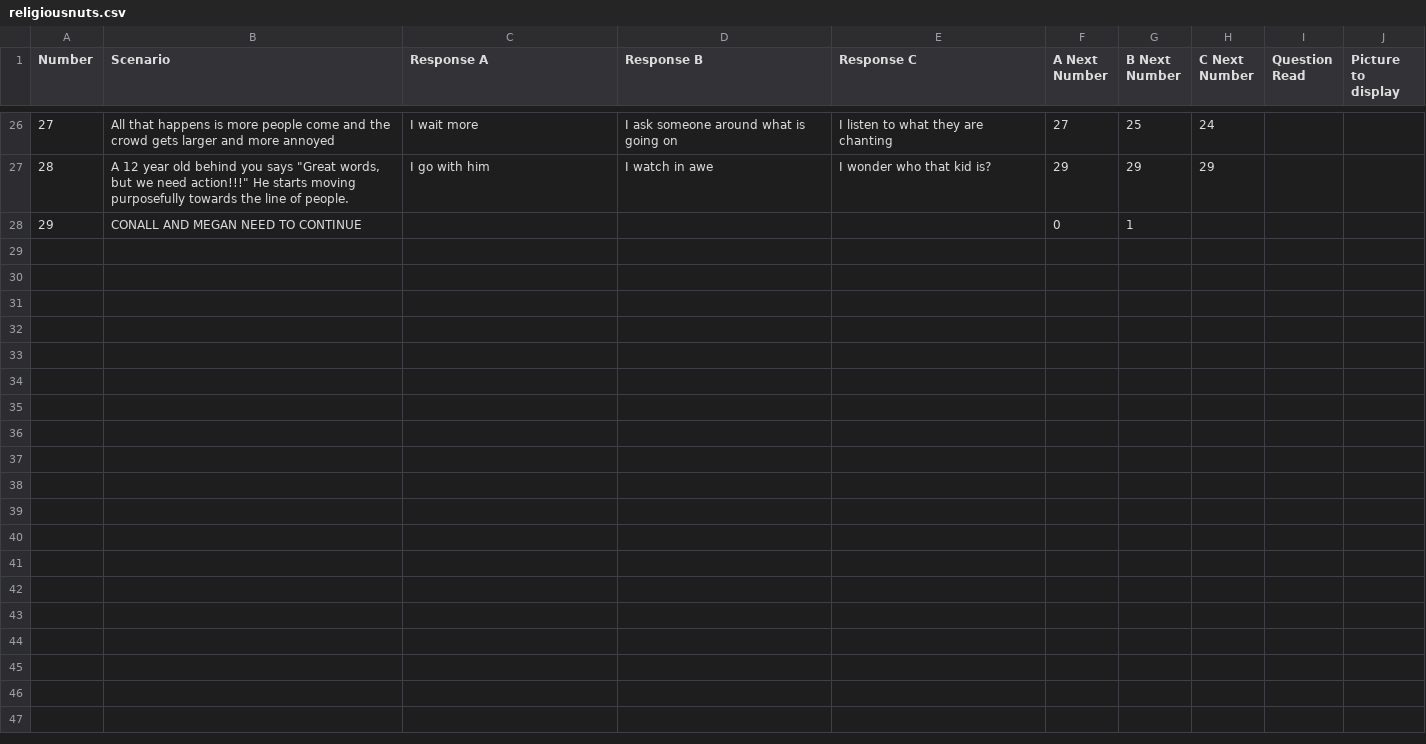
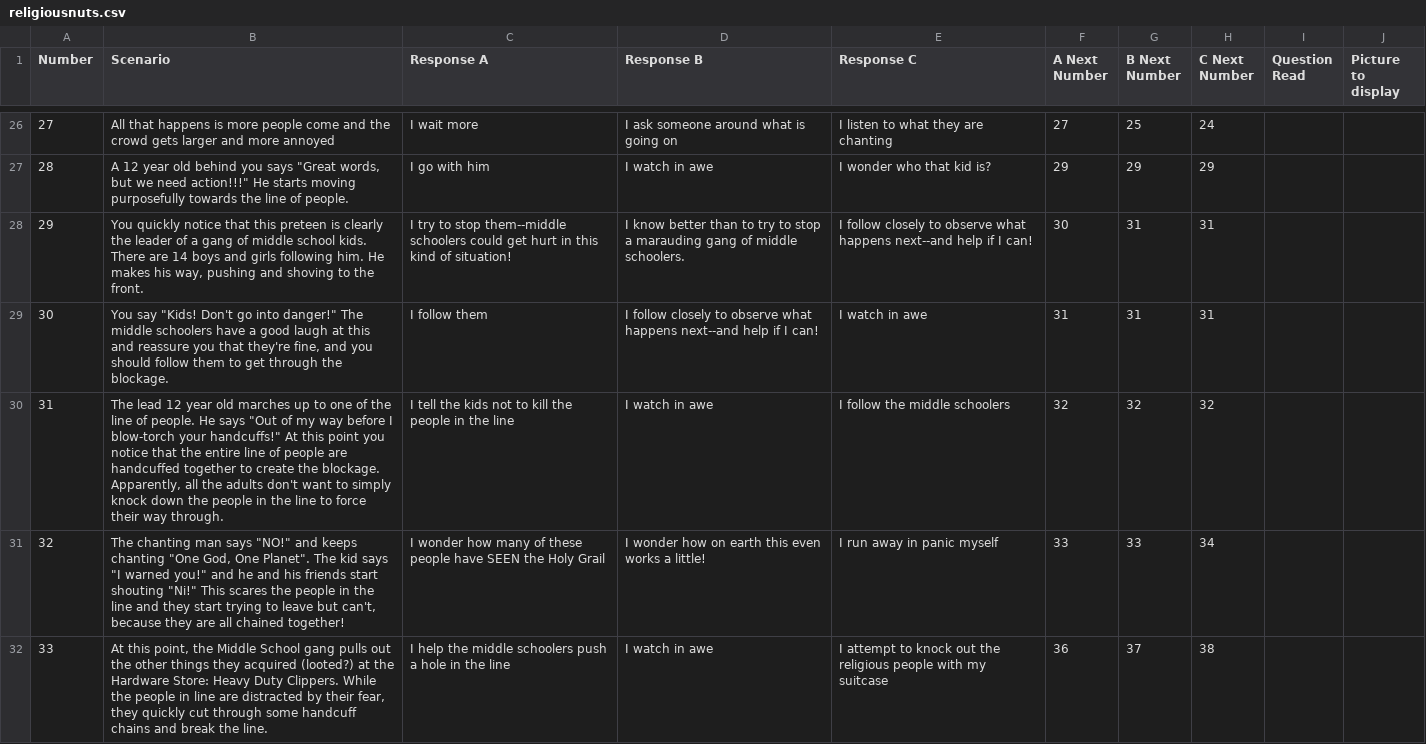
Before and after one commit to mcanultyfamily/InTheEnd, a CSV file: data/religiousnuts.csv, drawn as a sheet; only a part is shown, gaps mark what is left out; the diff covers the shown part only.

Commit message:
More religiousNuts details

```diff
--- a/data/religiousnuts.csv
+++ b/data/religiousnuts.csv
@@ -27,2 +27,6 @@ Number,Scenario,Response A,Response B,Response C,A Next Number,B Next Number,C N
 28,"A 12 year old behind you says ""Great words, but we need action!!!""  He starts moving purposefully towards the line of people.",I go with him,I watch in awe,I wonder who that kid is?,29,29,29,,
-29,CONALL AND MEGAN NEED TO CONTINUE,,,,0,1,,,
+29,"You quickly notice that this preteen is clearly the leader of a gang of middle school kids.  There are 14 boys and girls following him.    He makes his way, pushing and shoving to the front.",I try to stop them--middle schoolers could get hurt in this kind of situation!,I know better than to try to stop a marauding gang of middle schoolers.,I follow closely to observe what happens next--and help if I can!,30,31,31,,
+30,"You say ""Kids!  Don't go into danger!""  The middle schoolers have a good laugh at this and reassure you that they're fine, and you should follow them to get through the blockage.",I follow them,I follow closely to observe what happens next--and help if I can!,I watch in awe,31,31,31,,
+31,"The lead 12 year old marches up to one of the line of people.  He says ""Out of my way before I blow-torch your handcuffs!""  At this point you notice that the entire line of people are handcuffed together to create the blockage.  Apparently, all the adults don't want to simply knock down the people in the line to force their way through.",I tell the kids not to kill the people in the line,I watch in awe,I follow the middle schoolers,32,32,32,,
+32,"The chanting man says ""NO!"" and keeps chanting ""One God, One Planet"".  The kid says ""I warned you!"" and he and his friends start shouting ""Ni!""  This scares the people in the line and they start trying to leave but can't, because they are all chained together!",I wonder how many of these people have SEEN the Holy Grail,I wonder how on earth this even works a little!,I run away in panic myself,33,33,34,,
+33,"At this point, the Middle School gang pulls out the other things they acquired (looted?) at the Hardware Store: Heavy Duty Clippers.  While the people in line are distracted by their fear, they quickly cut through some handcuff chains and break the line.",I help the middle schoolers push a hole in the line,I watch in awe,I attempt to knock out the religious people with my suitcase,36,37,38,,
```
Also changed, not shown: 5 added rows elsewhere in this file.
